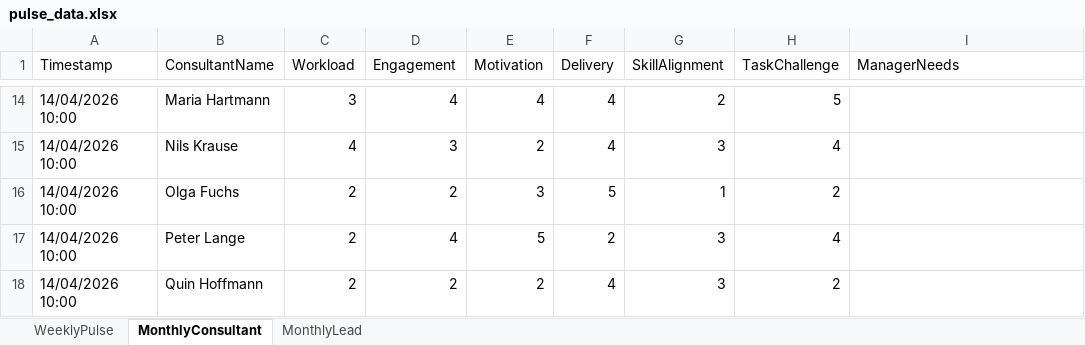
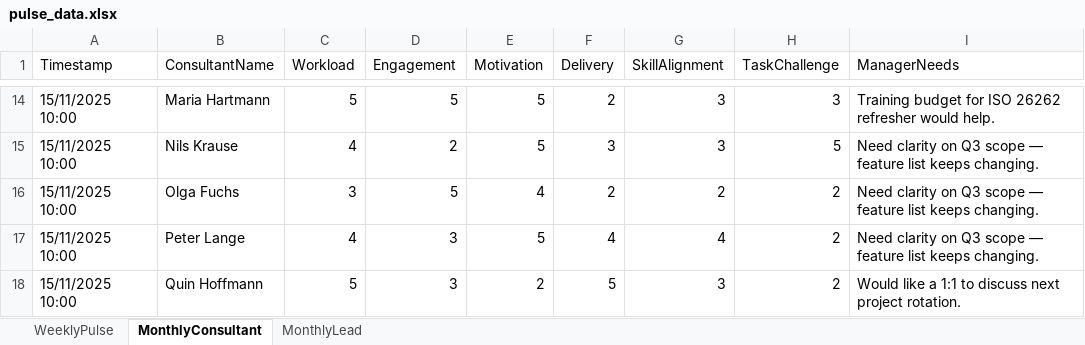
Before and after one commit to JohnHapke/consultant_pulse, an Excel workbook: backend/data/synthetic/pulse_data.xlsx, sheet MonthlyConsultant, drawn as a sheet; only a part is shown, gaps mark what is left out; values as stored, in another font and other column widths than the file's, no borders; the diff covers the shown part only; the diff names each change by its address in the sheet, - before the commit and + after, or states it on an @@ line.

Commit message:
feat: v1.1 — history view + free-text surface
Backend:
- blocker_text, manager_needs, risks_text pass through to JSON output
- strip() moved into Pydantic field_validator on Raw* models
- synthetic generator uses varied sample texts per field
- 95 tests (+11), incl. whitespace-only edge case

Frontend:
- History view (3rd toggle): team health bar + RAG strip + sparklines
  per consultant across all archived weekly/monthly periods
- SituationBlock: blocker_text + risks_text quoted inline in action items
- ConsultantCards: manager_needs + risks_text in expanded monthly rows
- 8 weekly + 6 monthly synthetic periods for history testing

Docs: CLAUDE.md updated — component tree, layout, History view section

```diff
--- a/backend/data/synthetic/pulse_data.xlsx (sheet MonthlyConsultant)
+++ b/backend/data/synthetic/pulse_data.xlsx (sheet MonthlyConsultant)
-A14:A18 (Timestamp): 14/04/2026 10:00
+A14:A18 (Timestamp): 15/11/2025 10:00
-C14 (Workload): 3
+C14 (Workload): 5
-D14 (Engagement): 4
+D14 (Engagement): 5
-E14 (Motivation): 4
+E14 (Motivation): 5
-F14 (Delivery): 4
+F14 (Delivery): 2
-G14 (SkillAlignment): 2
+G14 (SkillAlignment): 3
-H14 (TaskChallenge): 5
+H14 (TaskChallenge): 3
-I14 (ManagerNeeds): (empty)
+I14 (ManagerNeeds): Training budget for ISO 26262 refresher would help.
-D15 (Engagement): 3
+D15 (Engagement): 2
-E15 (Motivation): 2
+E15 (Motivation): 5
-F15 (Delivery): 4
+F15 (Delivery): 3
-H15 (TaskChallenge): 4
+H15 (TaskChallenge): 5
-I15:I17 (ManagerNeeds): (empty)
+I15:I17 (ManagerNeeds): Need clarity on Q3 scope — feature list keeps changing.
-C16 (Workload): 2
+C16 (Workload): 3
-D16 (Engagement): 2
+D16 (Engagement): 5
-E16 (Motivation): 3
+E16 (Motivation): 4
-F16 (Delivery): 5
+F16 (Delivery): 2
-G16 (SkillAlignment): 1
+G16 (SkillAlignment): 2
-C17 (Workload): 2
+C17 (Workload): 4
-D17 (Engagement): 4
+D17 (Engagement): 3
-F17 (Delivery): 2
+F17 (Delivery): 4
-G17 (SkillAlignment): 3
+G17 (SkillAlignment): 4
-H17 (TaskChallenge): 4
+H17 (TaskChallenge): 2
-C18 (Workload): 2
+C18 (Workload): 5
-D18 (Engagement): 2
+D18 (Engagement): 3
-F18 (Delivery): 4
+F18 (Delivery): 5
-I18 (ManagerNeeds): (empty)
+I18 (ManagerNeeds): Would like a 1:1 to discuss next project rotation.
```
Also changed, not shown: 78 edited cells elsewhere in this sheet, sheet MonthlyLead, sheet WeeklyPulse, 27 other files.
